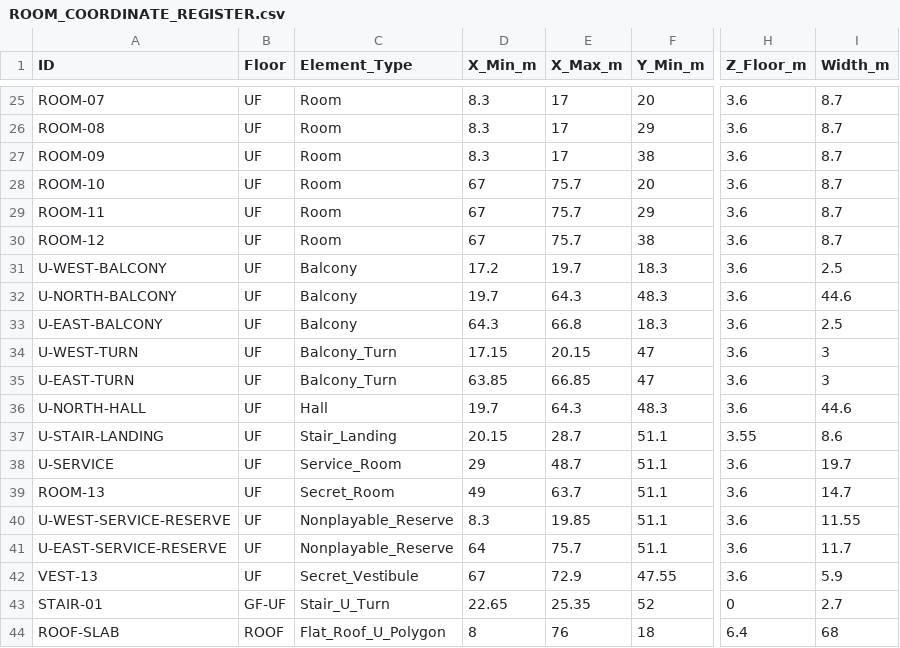
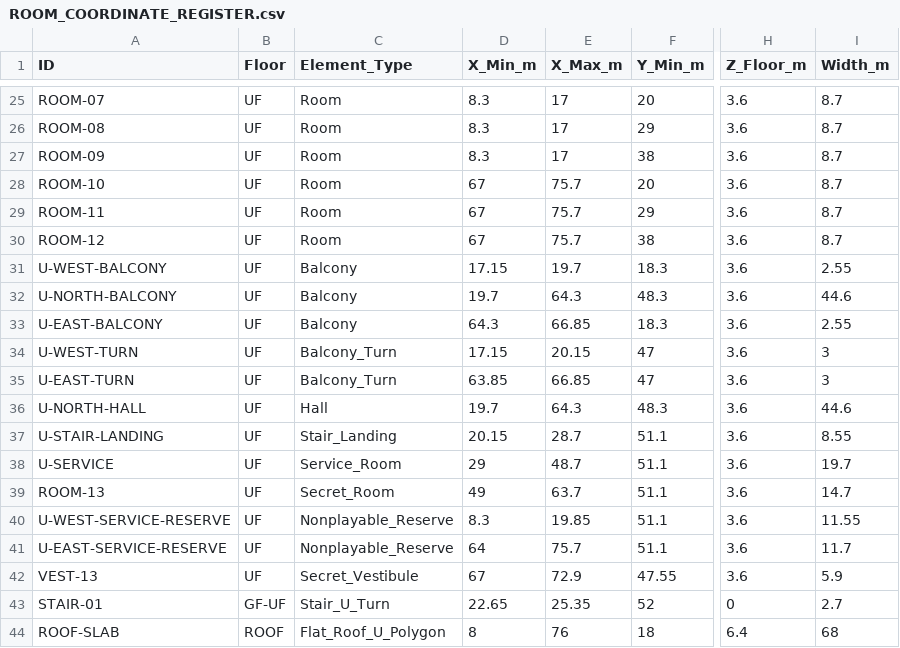
Before and after one commit to Haigone/UEFN-w-Kavasaki, a CSV file: Horror Motel Fable/ROOM_COORDINATE_REGISTER.csv, drawn as a sheet; only a part is shown, gaps mark what is left out; the diff names each change by its address in the sheet, - before the commit and + after, or states it on an @@ line.

Commit message:
Correct upper balcony and stair landing coordinate register values

```diff
--- a/Horror Motel Fable/ROOM_COORDINATE_REGISTER.csv
+++ b/Horror Motel Fable/ROOM_COORDINATE_REGISTER.csv
-D31 (X_Min_m): 17.2
+D31 (X_Min_m): 17.15
-I31 (Width_m): 2.5
+I31 (Width_m): 2.55
-E33 (X_Max_m): 66.8
+E33 (X_Max_m): 66.85
-I33 (Width_m): 2.5
+I33 (Width_m): 2.55
-H37 (Z_Floor_m): 3.55
+H37 (Z_Floor_m): 3.6
-I37 (Width_m): 8.6
+I37 (Width_m): 8.55
```
